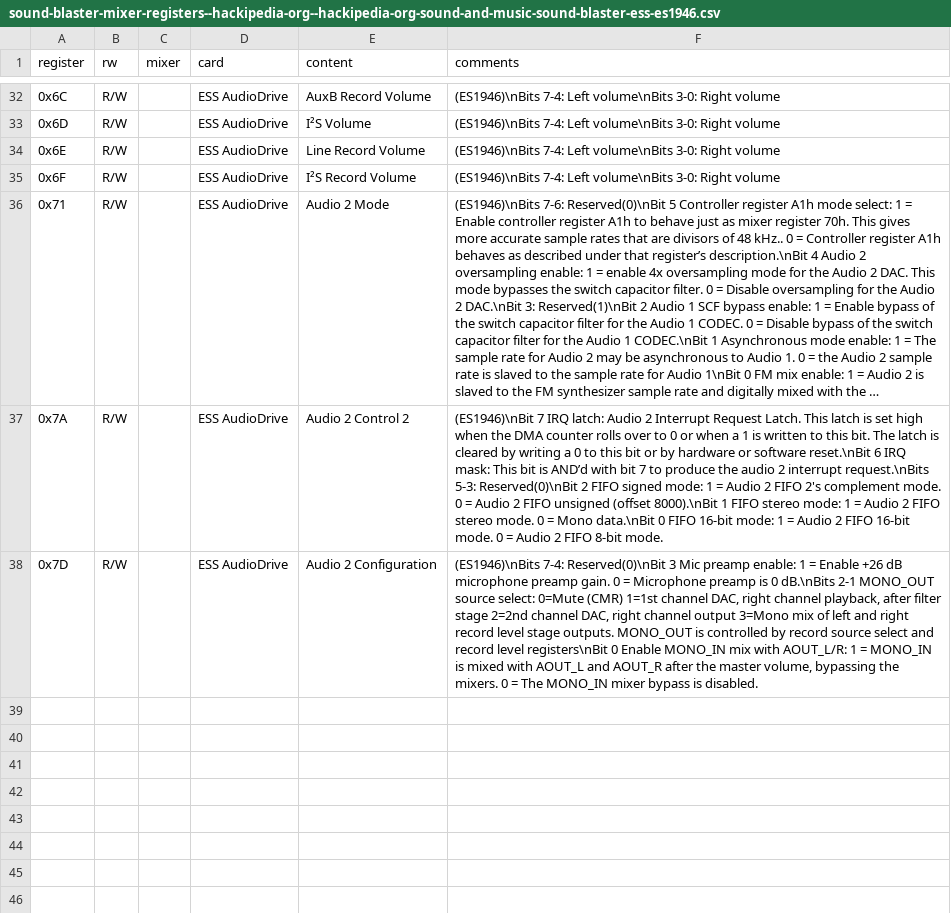
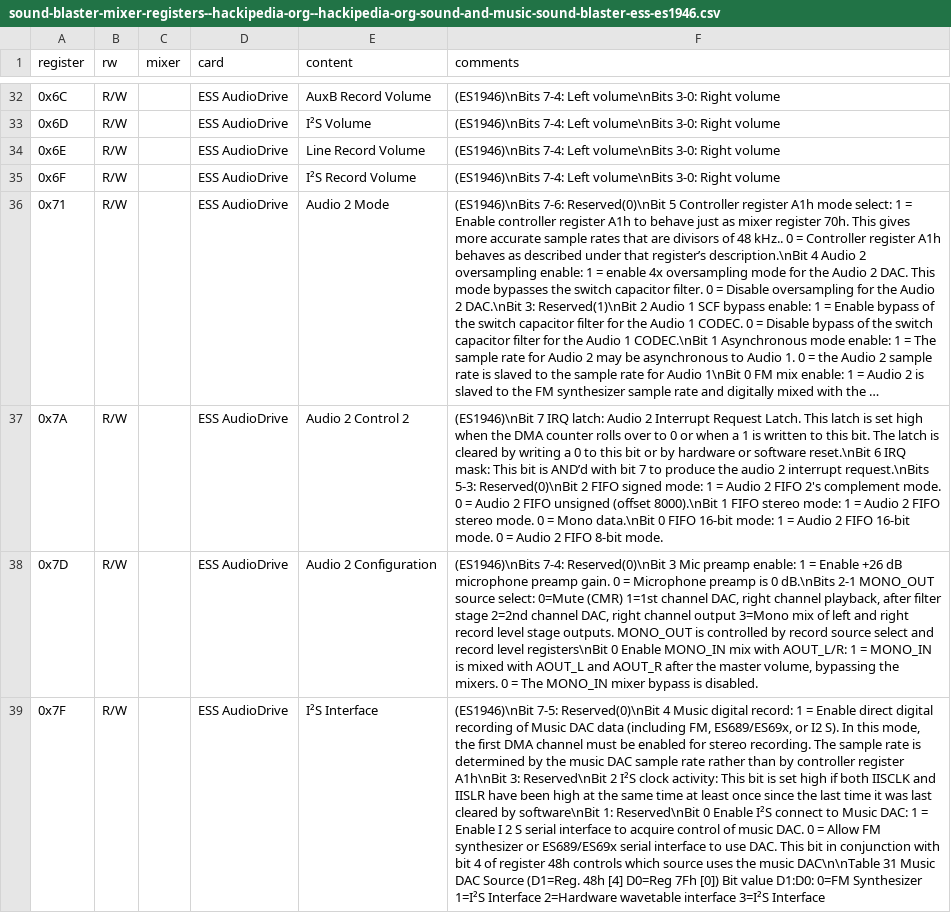
Before and after one commit to joncampbell123/a-pile-of-documentation, a CSV file: tables/sound/ibm/sound-blaster/sound-blaster-mixer-registers--hackipedia-org--hackipedia-org-sound-and-music-sound-blaster-ess-es1946.csv, drawn as a sheet; only a part is shown, gaps mark what is left out; long unchanged cells end in …; the diff names each change by its address in the sheet, - before the commit and + after, or states it on an @@ line.

Commit message:
more

```diff
--- a/tables/sound/ibm/sound-blaster/sound-blaster-mixer-registers--hackipedia-org--hackipedia-org-sound-and-music-sound-blaster-ess-es1946.csv
+++ b/tables/sound/ibm/sound-blaster/sound-blaster-mixer-registers--hackipedia-org--hackipedia-org-sound-and-music-sound-blaster-ess-es1946.csv
+row 39: 0x7F | R/W |  | ESS AudioDrive | I²S Interface | (ES1946)\nBit 7-5: Reserved(0)\nBit 4 Music digital record: 1 = Enable direct digital recording of Music DAC data (including FM, ES689/ES69x, or I2 S). In this mode, the first DMA channel must be enabled for stereo recording. The sample rate is determined by the music DAC sample rate rather than by controller register A1h\nBit 3: Reserved\nBit 2 I²S clock activity: This bit is set high if both IISCLK and IISLR have been high at the same time at least once since the last time it was last cleared by software\nBit 1: Reserved\nBit 0 Enable I²S connect to Music DAC: 1 = Enable I 2 S serial interface to acquire control of music DAC. 0 = Allow FM synthesizer or ES689/ES69x serial interface to use DAC. This bit in conjunction with bit 4 of register 48h controls which source uses the music DAC\n\nTable 31 Music DAC Source (D1=Reg. 48h [4] D0=Reg 7Fh [0]) Bit value D1:D0: 0=FM Synthesizer 1=I²S Interface 2=Hardware wavetable interface 3=I²S Interface
```
